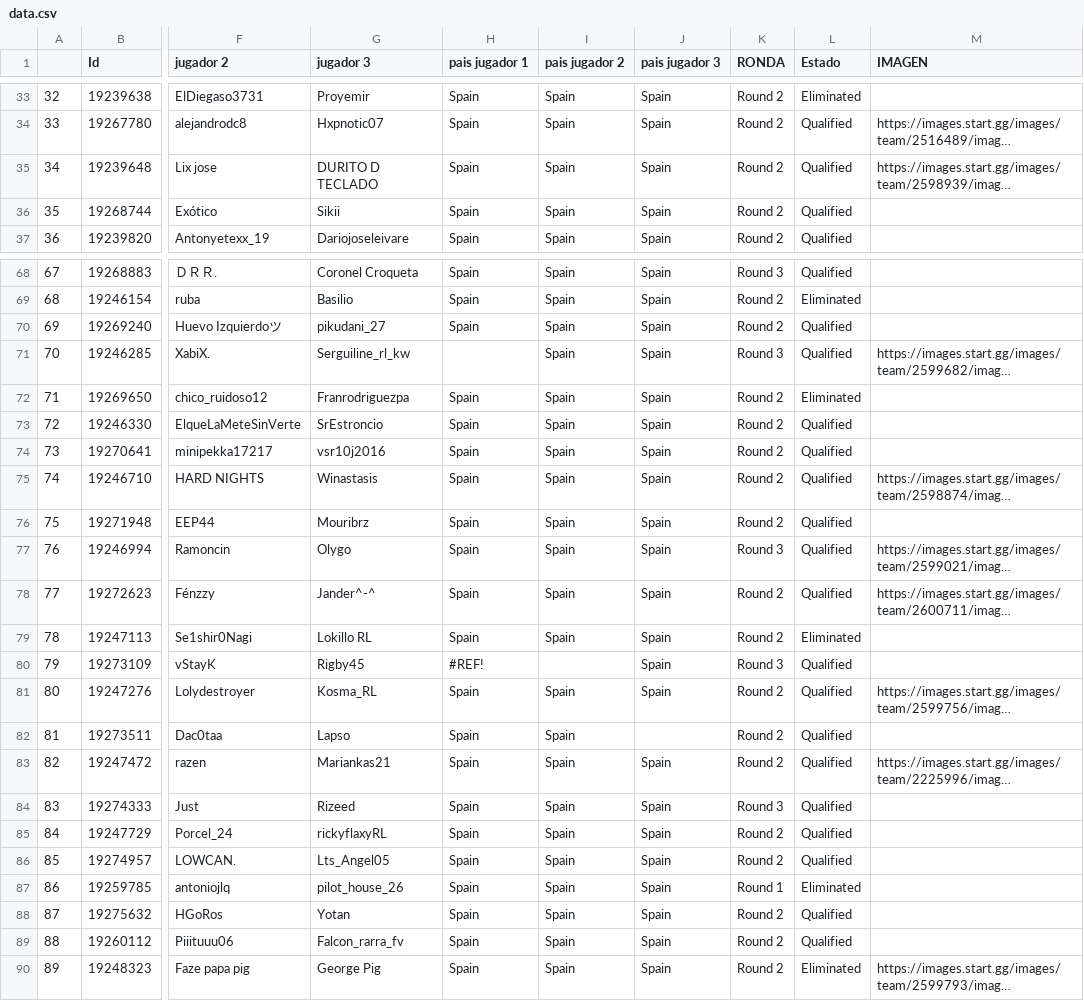
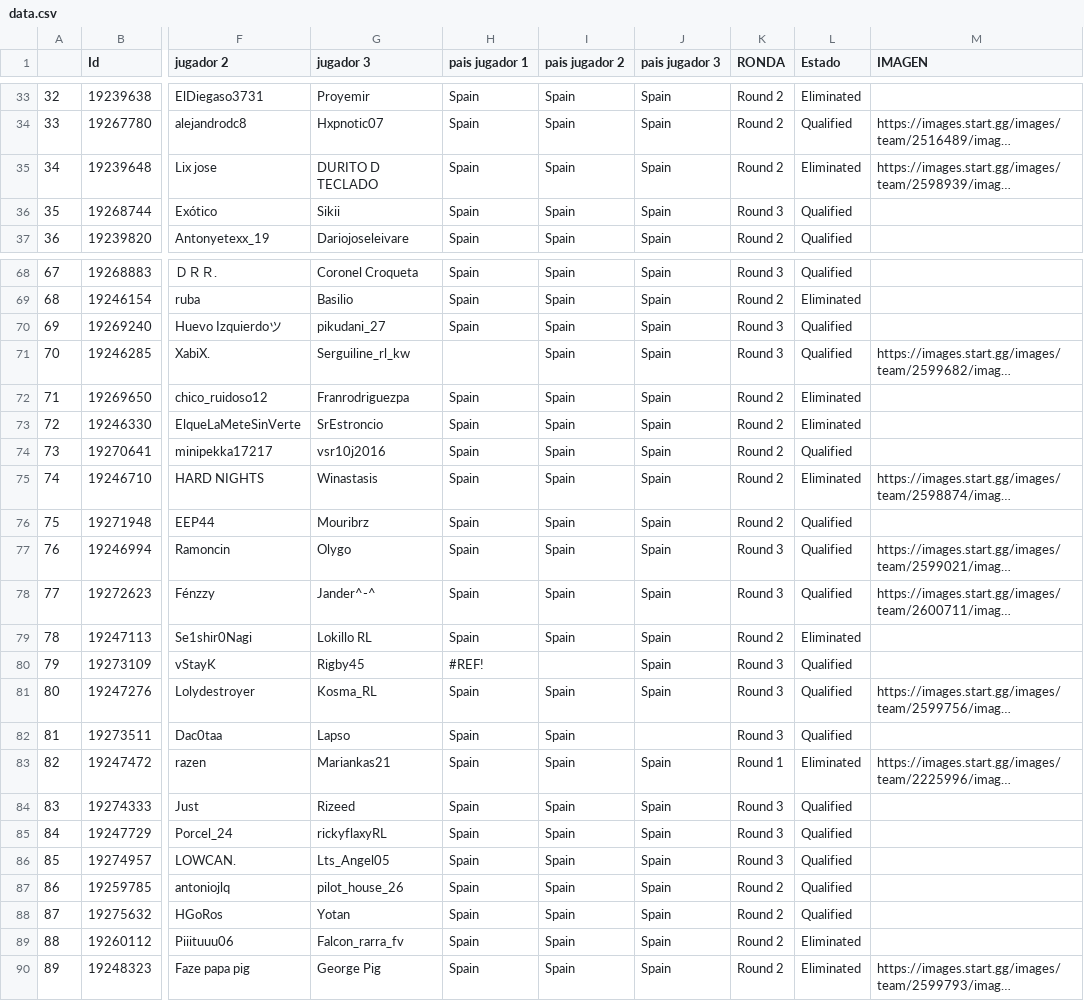
Before and after one commit to ismaspliter/RLCSOpenQualifierTracker, a CSV file: data.csv, drawn as a sheet; only a part is shown, gaps mark what is left out; long unchanged cells end in …; the diff covers the shown part only; the diff names each change by its address in the sheet, - before the commit and + after, or states it on an @@ line.

```diff
--- a/data.csv
+++ b/data.csv
-L35 (Estado): Qualified
+L35 (Estado): Eliminated
-K36 (RONDA): Round 2
+K36 (RONDA): Round 3
-K70 (RONDA): Round 2
+K70 (RONDA): Round 3
-L73 (Estado): Qualified
+L73 (Estado): Eliminated
-L75 (Estado): Qualified
+L75 (Estado): Eliminated
-K78 (RONDA): Round 2
+K78 (RONDA): Round 3
-K81:K82 (RONDA): Round 2
+K81:K82 (RONDA): Round 3
-K83 (RONDA): Round 2
+K83 (RONDA): Round 1
-L83 (Estado): Qualified
+L83 (Estado): Eliminated
-K85:K86 (RONDA): Round 2
+K85:K86 (RONDA): Round 3
-K87 (RONDA): Round 1
+K87 (RONDA): Round 2
-L87 (Estado): Eliminated
+L87 (Estado): Qualified
-L89 (Estado): Qualified
+L89 (Estado): Eliminated
```
Also changed, not shown: 41 edited cells elsewhere in this file.
